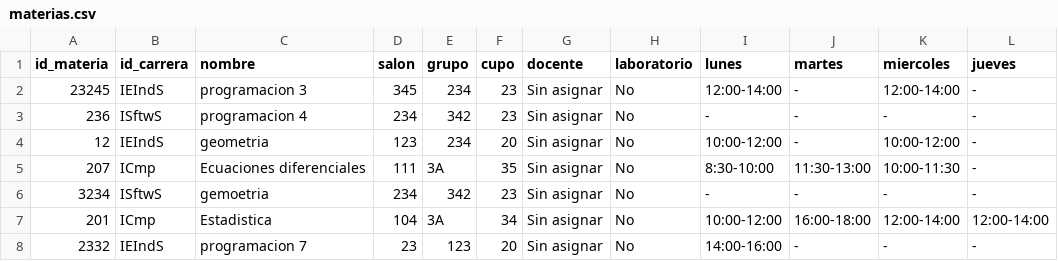
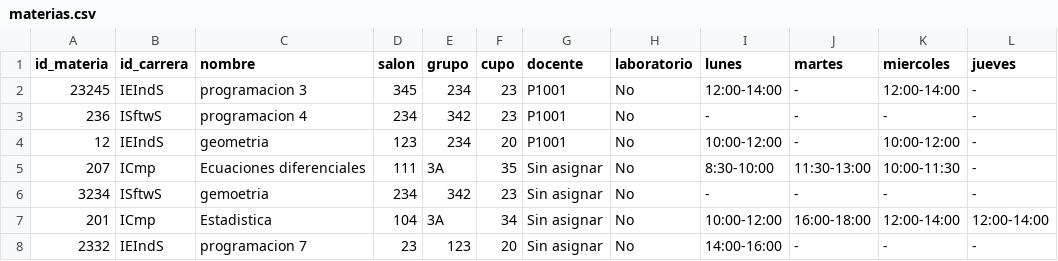
Before and after one commit to Stefano-Antonio/Proyecto_Ing_Electrica, a CSV file: node_backend/exports/2025-2/materias.csv, drawn as a sheet; only a part is shown; the diff covers the shown part only; the diff names each change by its address in the sheet, - before the commit and + after, or states it on an @@ line.

```diff
--- a/node_backend/exports/2025-2/materias.csv
+++ b/node_backend/exports/2025-2/materias.csv
-G2:G4 (docente): Sin asignar
+G2:G4 (docente): P1001
```
Also changed, not shown: 6 added rows and 11 edited cells elsewhere in this file, node_backend/exports/2025-2/alumnos.csv, node_backend/exports/2025-2/personal.csv, 38 other files.
